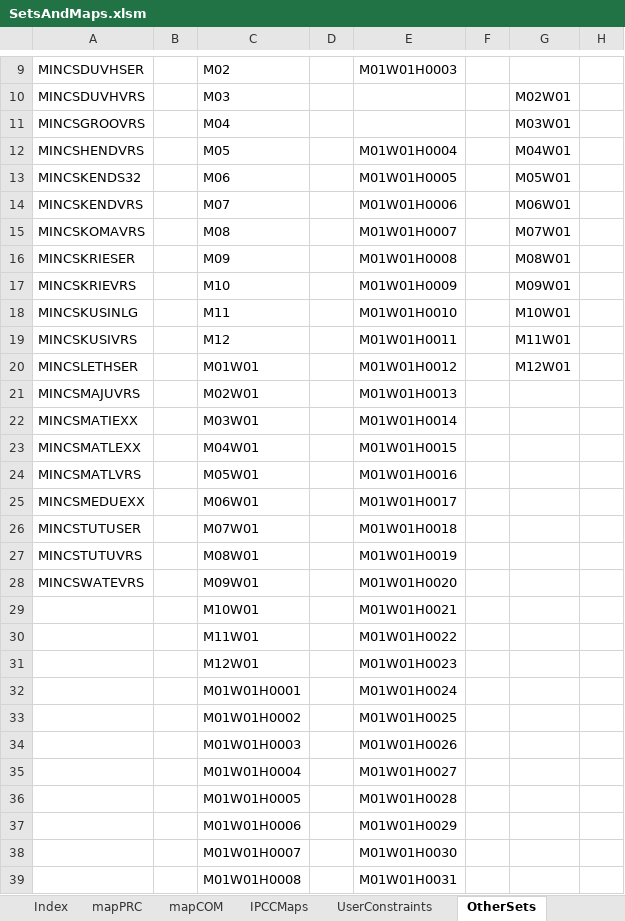
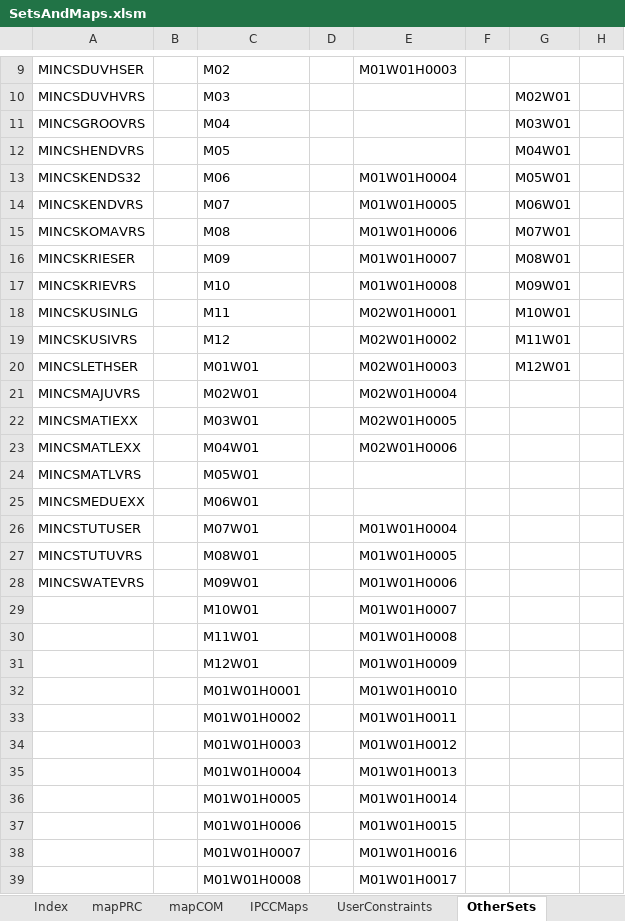
Before and after one commit to brunomerven/SATIMGE_Veda, an Excel workbook: SetsAndMaps/SetsAndMaps.xlsm, sheet OtherSets, drawn as a sheet; only a part is shown, gaps mark what is left out; values as stored, in another font and other column widths than the file's, no borders; the diff covers the shown part only; the diff names each change by its address in the sheet, - before the commit and + after, or states it on an @@ line.

```diff
--- a/SetsAndMaps/SetsAndMaps.xlsm (sheet OtherSets)
+++ b/SetsAndMaps/SetsAndMaps.xlsm (sheet OtherSets)
-E12: M01W01H0004
+E12: (empty)
-E13: M01W01H0005
+E13: M01W01H0004
-E14: M01W01H0006
+E14: M01W01H0005
-E15: M01W01H0007
+E15: M01W01H0006
-E16: M01W01H0008
+E16: M01W01H0007
-E17: M01W01H0009
+E17: M01W01H0008
-E18: M01W01H0010
+E18: M02W01H0001
-E19: M01W01H0011
+E19: M02W01H0002
-E20: M01W01H0012
+E20: M02W01H0003
-E21: M01W01H0013
+E21: M02W01H0004
-E22: M01W01H0014
+E22: M02W01H0005
-E23: M01W01H0015
+E23: M02W01H0006
-E24: M01W01H0016
+E24: (empty)
-E25: M01W01H0017
+E25: (empty)
-E26: M01W01H0018
+E26: M01W01H0004
-E27: M01W01H0019
+E27: M01W01H0005
-E28: M01W01H0020
+E28: M01W01H0006
-E29: M01W01H0021
+E29: M01W01H0007
-E30: M01W01H0022
+E30: M01W01H0008
-E31: M01W01H0023
+E31: M01W01H0009
-E32: M01W01H0024
+E32: M01W01H0010
-E33: M01W01H0025
+E33: M01W01H0011
-E34: M01W01H0026
+E34: M01W01H0012
-E35: M01W01H0027
+E35: M01W01H0013
-E36: M01W01H0028
+E36: M01W01H0014
-E37: M01W01H0029
+E37: M01W01H0015
-E38: M01W01H0030
+E38: M01W01H0016
-E39: M01W01H0031
+E39: M01W01H0017
```
Also changed, not shown: 991 edited cells elsewhere in this sheet, EmissionFactors.xlsx, suppxls/Scen_CombustionEmissions.xlsx, 1 other file.
